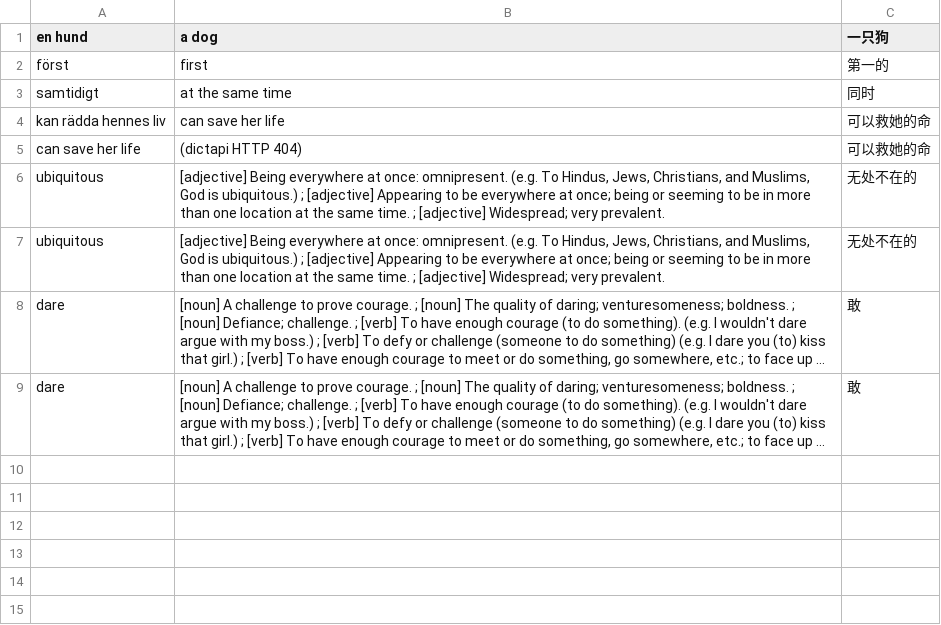
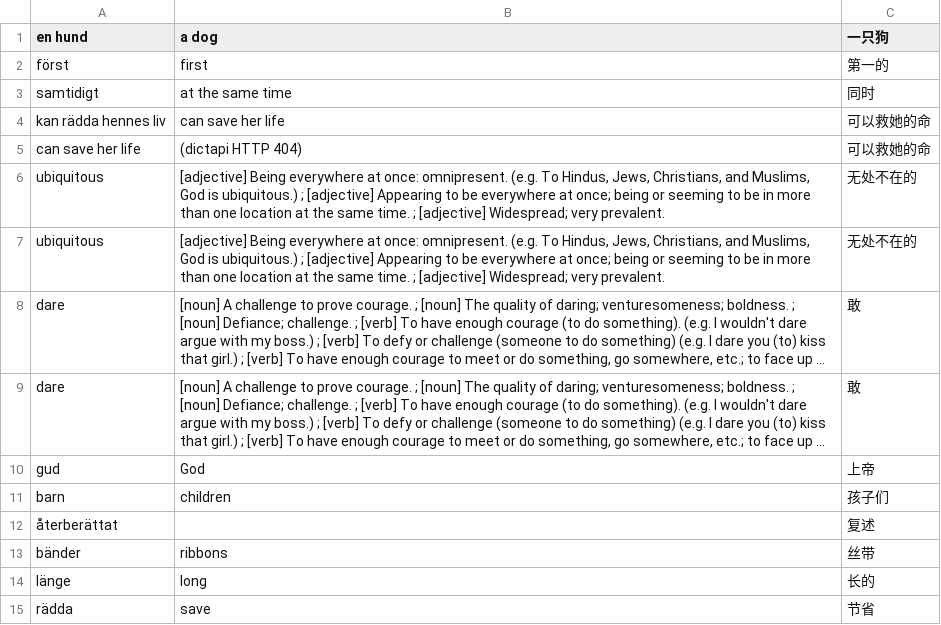
Before and after one commit to kevintianbalance/anki-vocab, a TSV file: vocab_sv.tsv, drawn as a sheet; long unchanged cells end in …; the diff names each change by its address in the sheet, - before the commit and + after, or states it on an @@ line.

```diff
--- a/vocab_sv.tsv
+++ b/vocab_sv.tsv
+row 10: gud | God | 上帝
+row 11: barn | children | 孩子们
+row 12: återberättat |  | 复述
+row 13: bänder | ribbons | 丝带
+row 14: länge | long | 长的
+row 15: rädda | save | 节省
```
Also changed, not shown: 6 other files.
